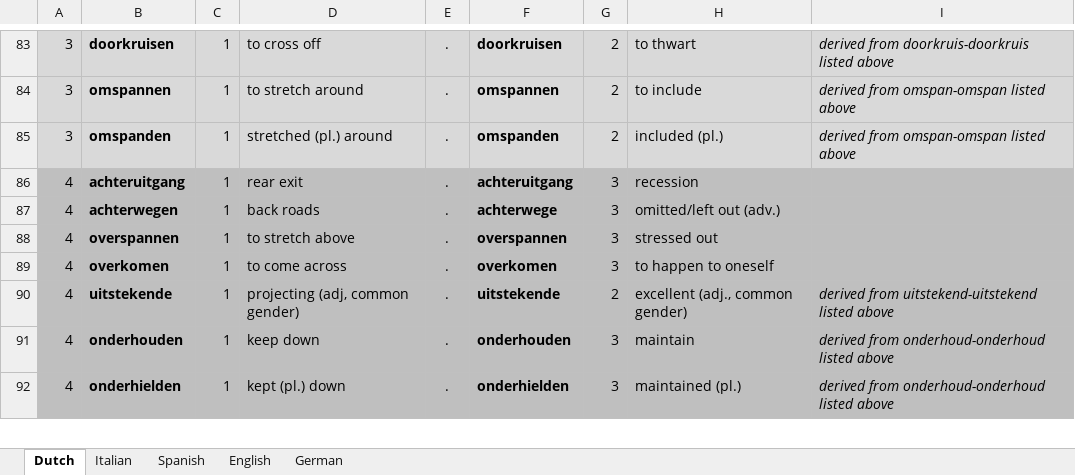
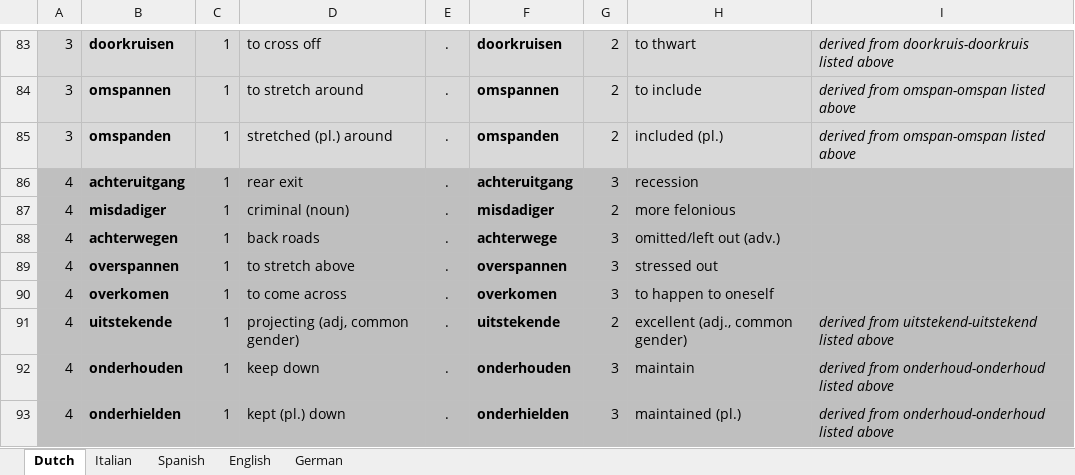
Before and after one commit to hrbosker/hrbosker.github.io, an Excel workbook: content/resources/corpora/minimal-stress-pairs.xlsx, sheet Dutch, drawn as a sheet; only a part is shown, gaps mark what is left out; values as stored, in another font and other column widths than the file's, no borders; the diff names each change by its address in the sheet, - before the commit and + after, or states it on an @@ line.

```diff
--- a/content/resources/corpora/minimal-stress-pairs.xlsx (sheet Dutch)
+++ b/content/resources/corpora/minimal-stress-pairs.xlsx (sheet Dutch)
+row 87: 4 | misdadiger | 1 | criminal (noun) | . | misdadiger | 2 | more felonious
```
Also changed, not shown: 5 other files.
